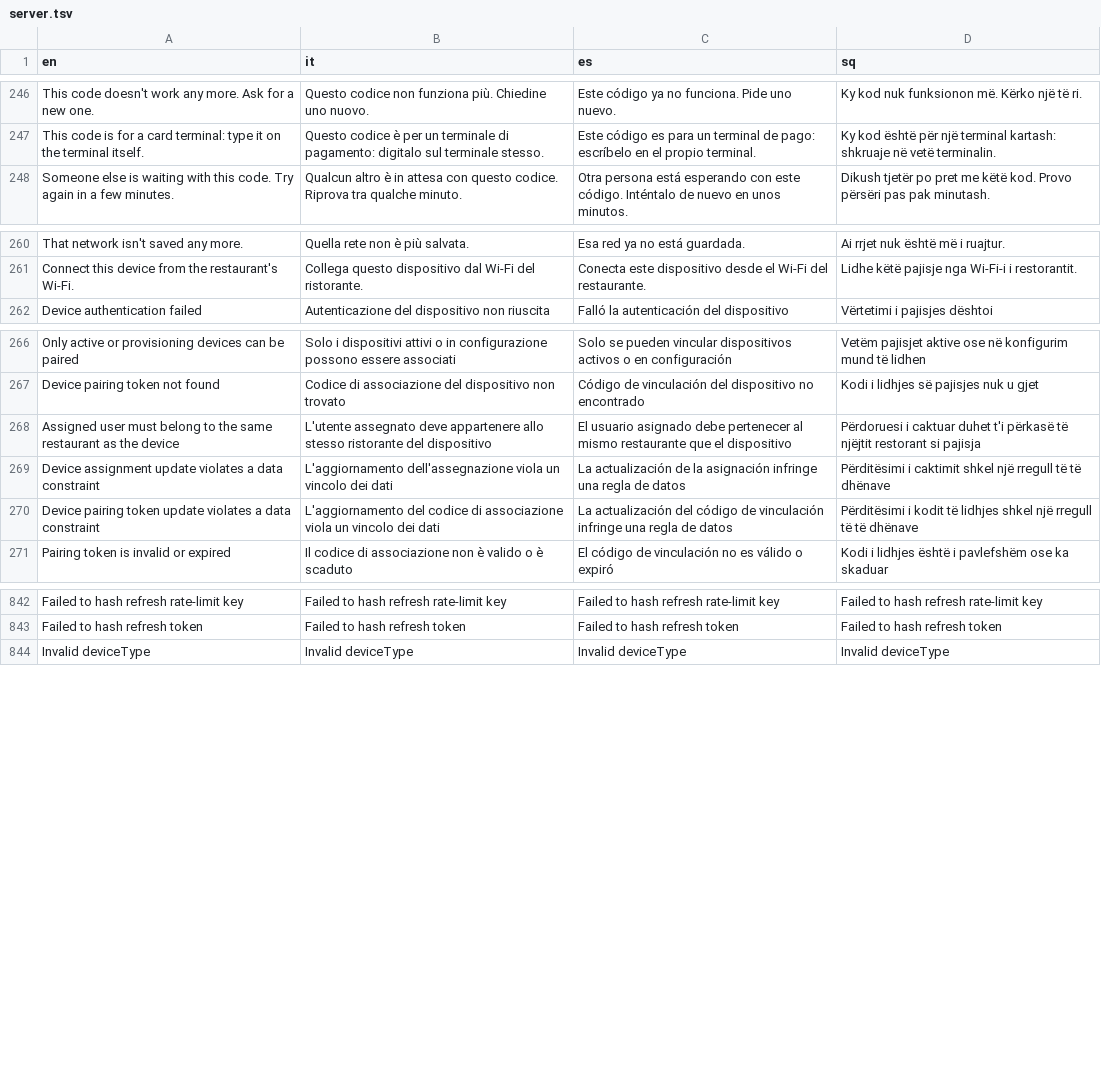
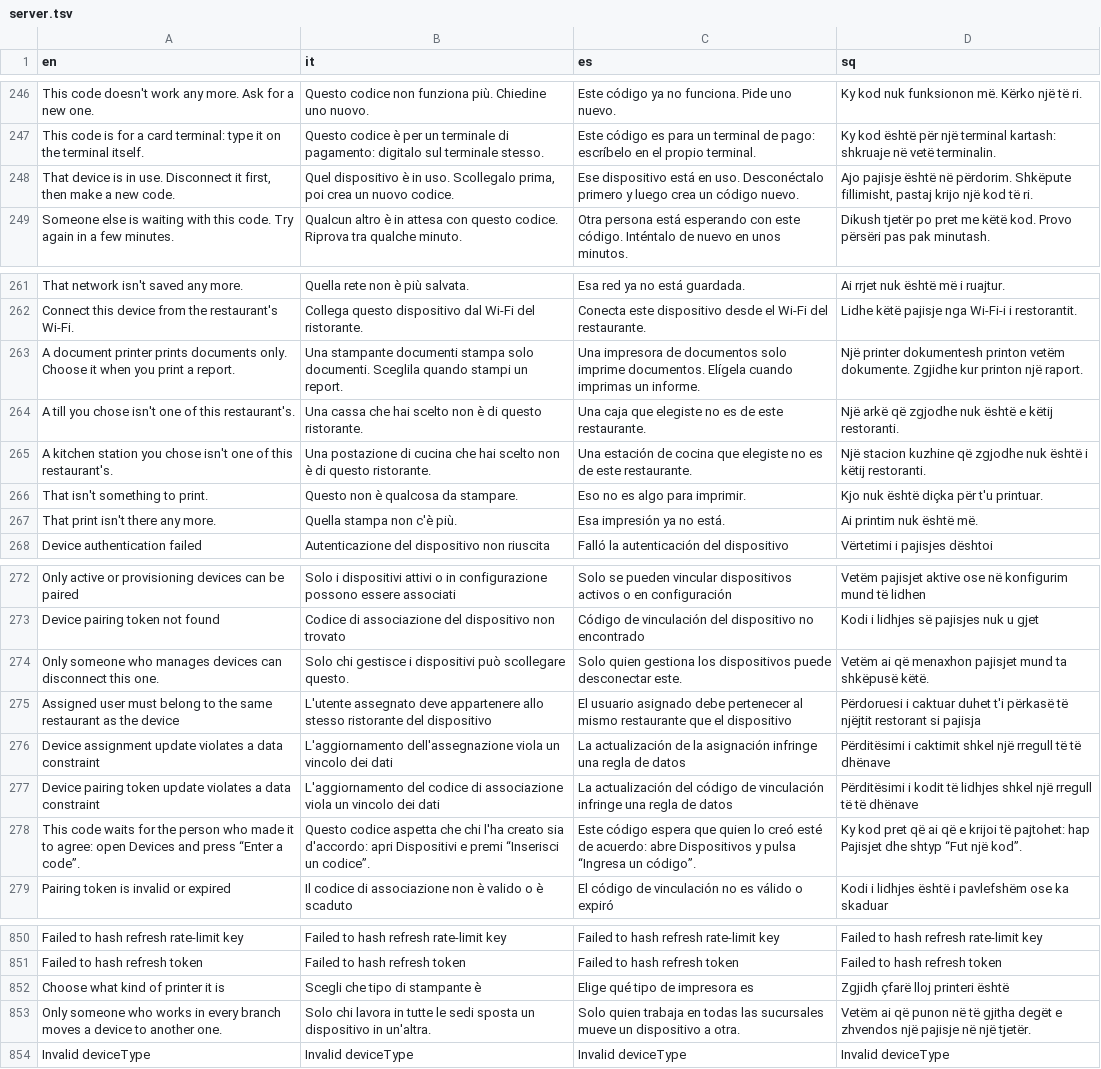
Before and after one commit to Davidi24/POS, a TSV file: back-end/src/main/resources/i18n/server.tsv, drawn as a sheet; only a part is shown, gaps mark what is left out.

Commit message:
docs: devices and printing in four languages, the step file's hard tests, notes for the next session (production pass, step 5)
- Italian, Spanish and Albanian for the new device and printing texts and the server's messages.
- Step 5's hard testing list for tills, printing and printers that answer; two printing ideas in decide-later.
- AGENTS.md: printing, printer checks, migrations up to V146, a warning about the translation tool's prune.

```diff
--- a/back-end/src/main/resources/i18n/server.tsv
+++ b/back-end/src/main/resources/i18n/server.tsv
@@ -247,2 +247,3 @@ This code doesn't work any more. Ask for a new one.	Questo codice non funziona p
 This code is for a card terminal: type it on the terminal itself.	Questo codice è per un terminale di pagamento: digitalo sul terminale stesso.	Este código es para un terminal de pago: escríbelo en el propio terminal.	Ky kod është për një terminal kartash: shkruaje në vetë terminalin.
+That device is in use. Disconnect it first, then make a new code.	Quel dispositivo è in uso. Scollegalo prima, poi crea un nuovo codice.	Ese dispositivo está en uso. Desconéctalo primero y luego crea un código nuevo.	Ajo pajisje është në përdorim. Shkëpute fillimisht, pastaj krijo një kod të ri.
 Someone else is waiting with this code. Try again in a few minutes.	Qualcun altro è in attesa con questo codice. Riprova tra qualche minuto.	Otra persona está esperando con este código. Inténtalo de nuevo en unos minutos.	Dikush tjetër po pret me këtë kod. Provo përsëri pas pak minutash.
@@ -261,2 +262,7 @@ That network isn't saved any more.	Quella rete non è più salvata.	Esa red ya n
 Connect this device from the restaurant's Wi-Fi.	Collega questo dispositivo dal Wi-Fi del ristorante.	Conecta este dispositivo desde el Wi-Fi del restaurante.	Lidhe këtë pajisje nga Wi-Fi-i i restorantit.
+A document printer prints documents only. Choose it when you print a report.	Una stampante documenti stampa solo documenti. Sceglila quando stampi un report.	Una impresora de documentos solo imprime documentos. Elígela cuando imprimas un informe.	Një printer dokumentesh printon vetëm dokumente. Zgjidhe kur printon një raport.
+A till you chose isn't one of this restaurant's.	Una cassa che hai scelto non è di questo ristorante.	Una caja que elegiste no es de este restaurante.	Një arkë që zgjodhe nuk është e këtij restoranti.
+A kitchen station you chose isn't one of this restaurant's.	Una postazione di cucina che hai scelto non è di questo ristorante.	Una estación de cocina que elegiste no es de este restaurante.	Një stacion kuzhine që zgjodhe nuk është i këtij restoranti.
+That isn't something to print.	Questo non è qualcosa da stampare.	Eso no es algo para imprimir.	Kjo nuk është diçka për t'u printuar.
+That print isn't there any more.	Quella stampa non c'è più.	Esa impresión ya no está.	Ai printim nuk është më.
 Device authentication failed	Autenticazione del dispositivo non riuscita	Falló la autenticación del dispositivo	Vërtetimi i pajisjes dështoi
@@ -267,2 +273,3 @@ Only active or provisioning devices can be paired	Solo i dispositivi attivi o in
 Device pairing token not found	Codice di associazione del dispositivo non trovato	Código de vinculación del dispositivo no encontrado	Kodi i lidhjes së pajisjes nuk u gjet
+Only someone who manages devices can disconnect this one.	Solo chi gestisce i dispositivi può scollegare questo.	Solo quien gestiona los dispositivos puede desconectar este.	Vetëm ai që menaxhon pajisjet mund ta shkëpusë këtë.
 Assigned user must belong to the same restaurant as the device	L'utente assegnato deve appartenere allo stesso ristorante del dispositivo	El usuario asignado debe pertenecer al mismo restaurante que el dispositivo	Përdoruesi i caktuar duhet t'i përkasë të njëjtit restorant si pajisja
@@ -270,2 +277,3 @@ Device assignment update violates a data constraint	L'aggiornamento dell'assegna
 Device pairing token update violates a data constraint	L'aggiornamento del codice di associazione viola un vincolo dei dati	La actualización del código de vinculación infringe una regla de datos	Përditësimi i kodit të lidhjes shkel një rregull të të dhënave
+This code waits for the person who made it to agree: open Devices and press “Enter a code”.	Questo codice aspetta che chi l'ha creato sia d'accordo: apri Dispositivi e premi “Inserisci un codice”.	Este código espera que quien lo creó esté de acuerdo: abre Dispositivos y pulsa “Ingresa un código”.	Ky kod pret që ai që e krijoi të pajtohet: hap Pajisjet dhe shtyp “Fut një kod”.
 Pairing token is invalid or expired	Il codice di associazione non è valido o è scaduto	El código de vinculación no es válido o expiró	Kodi i lidhjes është i pavlefshëm ose ka skaduar
@@ -843,2 +851,4 @@ Failed to hash refresh rate-limit key	Failed to hash refresh rate-limit key	Fail
 Failed to hash refresh token	Failed to hash refresh token	Failed to hash refresh token	Failed to hash refresh token
+Choose what kind of printer it is	Scegli che tipo di stampante è	Elige qué tipo de impresora es	Zgjidh çfarë lloj printeri është
+Only someone who works in every branch moves a device to another one.	Solo chi lavora in tutte le sedi sposta un dispositivo in un'altra.	Solo quien trabaja en todas las sucursales mueve un dispositivo a otra.	Vetëm ai që punon në të gjitha degët e zhvendos një pajisje në një tjetër.
 Invalid deviceType	Invalid deviceType	Invalid deviceType	Invalid deviceType
```
Also changed, not shown: 5 other files.
